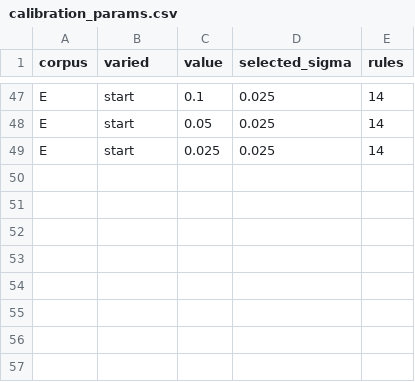
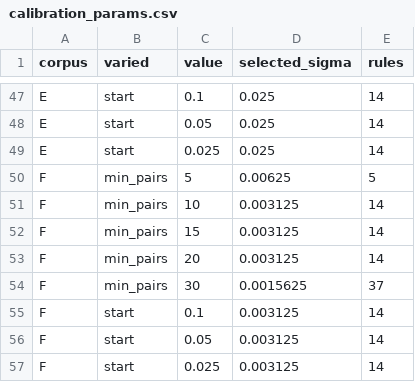
Before and after one commit to s-matysik/BasketSLR, a CSV file: examples/calibration_params.csv, drawn as a sheet; only a part is shown, gaps mark what is left out; the diff names each change by its address in the sheet, - before the commit and + after, or states it on an @@ line.

```diff
--- a/examples/calibration_params.csv
+++ b/examples/calibration_params.csv
+row 50: F | min_pairs | 5 | 0.00625 | 5
+row 51: F | min_pairs | 10 | 0.003125 | 14
+row 52: F | min_pairs | 15 | 0.003125 | 14
+row 53: F | min_pairs | 20 | 0.003125 | 14
+row 54: F | min_pairs | 30 | 0.0015625 | 37
+row 55: F | start | 0.1 | 0.003125 | 14
+row 56: F | start | 0.05 | 0.003125 | 14
+row 57: F | start | 0.025 | 0.003125 | 14
```
Also changed, not shown: additional-validation/summary.csv, examples/sigma_sweep.csv, 20 other files.
